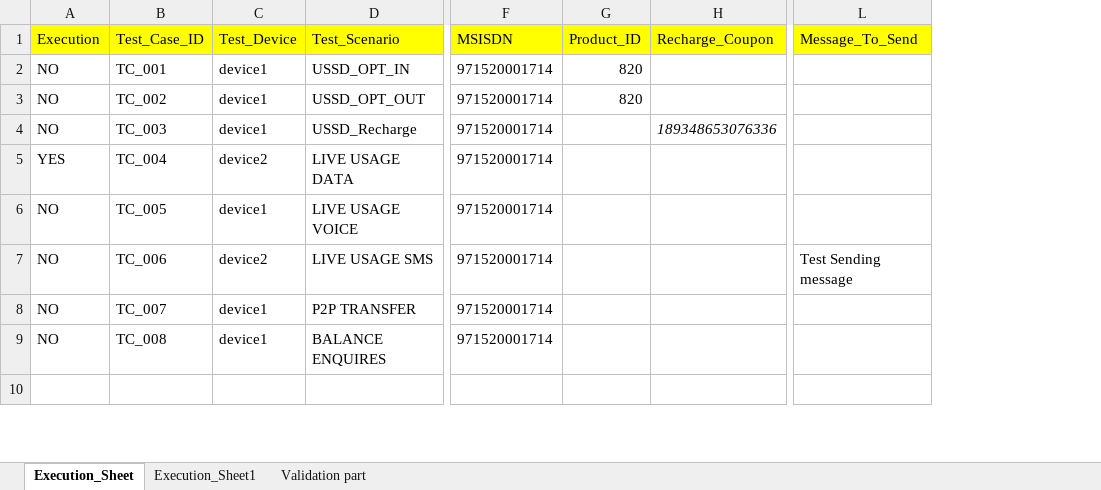
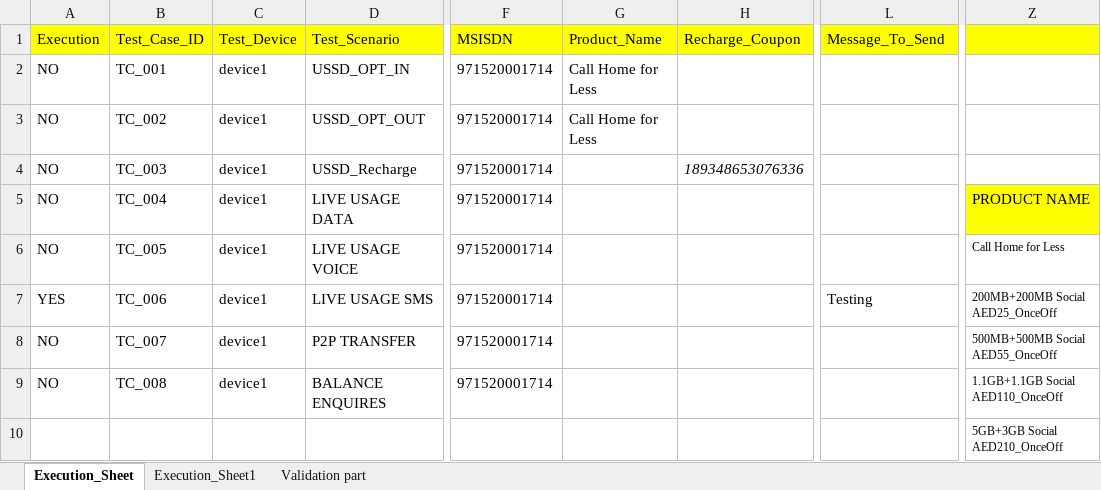
Before and after one commit to mugazzz/parallel_ussd, an Excel workbook: Input_sheet_V2.xlsx, sheet Execution_Sheet, drawn as a sheet; only a part is shown, gaps mark what is left out; values as stored, in another font and other column widths than the file's, no borders; removed rows and columns are numbered as before the commit, all else as after; the diff covers the shown part only; the diff names each change by its address in the sheet, - before the commit and + after, or states it on an @@ line.

Commit message:
Product name fix

```diff
--- a/Input_sheet_V2.xlsx (sheet Execution_Sheet)
+++ b/Input_sheet_V2.xlsx (sheet Execution_Sheet)
-column G (Product_ID), rows 2-3: 820 | 820
+column G (Product_Name), rows 2-3: Call Home for Less | Call Home for Less
+column Z, rows 5-10: PRODUCT NAME | Call Home for Less | 200MB+200MB Social AED25_OnceOff | 500MB+500MB Social AED55_OnceOff | 1.1GB+1.1GB Social AED110_OnceOff | 5GB+3GB Social AED210_OnceOff
-A5 (Execution): YES
+A5 (Execution): NO
-C5 (Test_Device): device2
+C5 (Test_Device): device1
-A7 (Execution): NO
+A7 (Execution): YES
-C7 (Test_Device): device2
+C7 (Test_Device): device1
-L7 (Message_To_Send): Test Sending message
+L7 (Message_To_Send): Testing
```
Also changed, not shown: 125 added rows elsewhere in this sheet, server/Reference_Sheet.xlsx, 3 other files.
